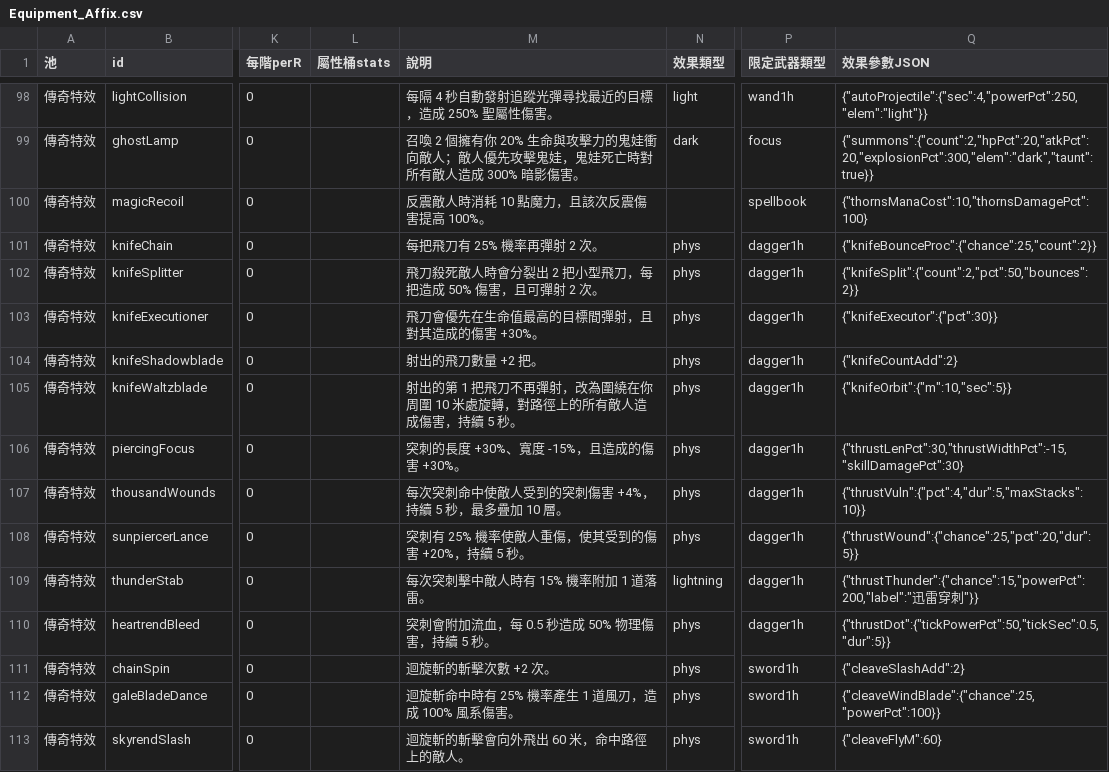
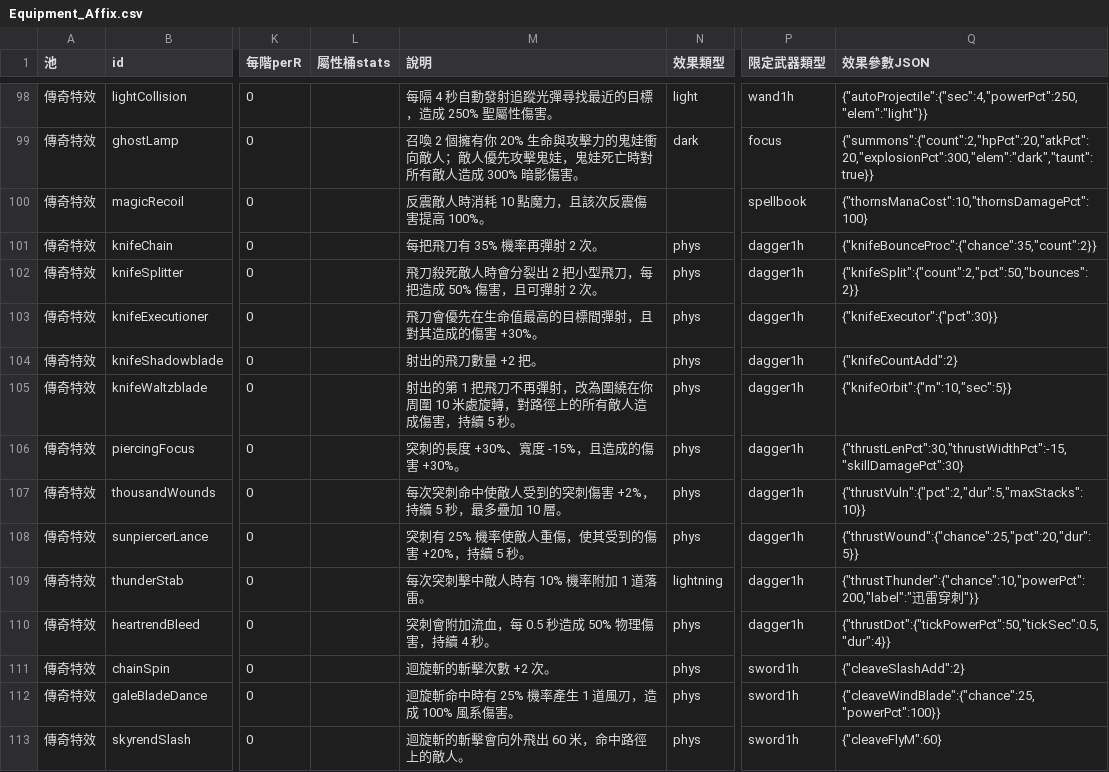
Before and after one commit to myKOF/Idle-RPG, a CSV file: config/CSV/Equipment_Affix.csv, drawn as a sheet; only a part is shown, gaps mark what is left out; the diff names each change by its address in the sheet, - before the commit and + after, or states it on an @@ line.

```diff
--- a/config/CSV/Equipment_Affix.csv
+++ b/config/CSV/Equipment_Affix.csv
-M101 (說明): 每把飛刀有 25% 機率再彈射 2 次。
+M101 (說明): 每把飛刀有 35% 機率再彈射 2 次。
-Q101 (效果參數JSON): {"knifeBounceProc":{"chance":25,"count":2}}
+Q101 (效果參數JSON): {"knifeBounceProc":{"chance":35,"count":2}}
-M107 (說明): 每次突刺命中使敵人受到的突刺傷害 +4%，持續 5 秒，最多疊加 10 層。
+M107 (說明): 每次突刺命中使敵人受到的突刺傷害 +2%，持續 5 秒，最多疊加 10 層。
-Q107 (效果參數JSON): {"thrustVuln":{"pct":4,"dur":5,"maxStacks":10}}
+Q107 (效果參數JSON): {"thrustVuln":{"pct":2,"dur":5,"maxStacks":10}}
-M109 (說明): 每次突刺擊中敵人時有 15% 機率附加 1 道落雷。
+M109 (說明): 每次突刺擊中敵人時有 10% 機率附加 1 道落雷。
-Q109 (效果參數JSON): {"thrustThunder":{"chance":15,"powerPct":200,"label":"迅雷…
+Q109 (效果參數JSON): {"thrustThunder":{"chance":10,"powerPct":200,"label":"迅雷…
-M110 (說明): 突刺會附加流血，每 0.5 秒造成 50% 物理傷害，持續 5 秒。
+M110 (說明): 突刺會附加流血，每 0.5 秒造成 50% 物理傷害，持續 4 秒。
-Q110 (效果參數JSON): {"thrustDot":{"tickPowerPct":50,"tickSec":0.5,"dur":5}}
+Q110 (效果參數JSON): {"thrustDot":{"tickPowerPct":50,"tickSec":0.5,"dur":4}}
```
Also changed, not shown: 3 other files.
